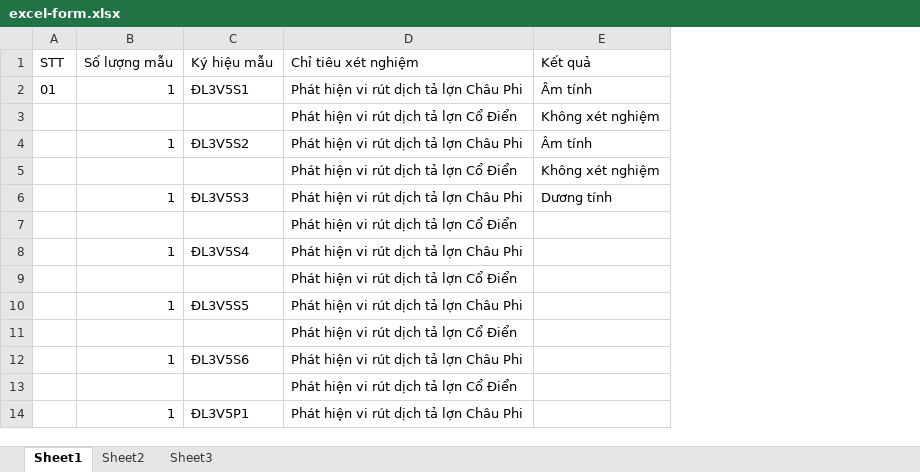
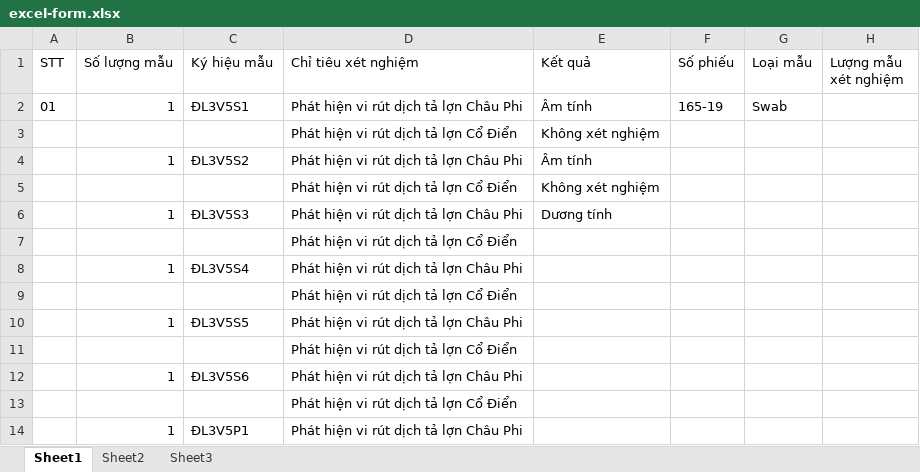
Before and after one commit to youkiery/petvet_nuke4, an Excel workbook: excel-form.xlsx, sheet Sheet1, drawn as a sheet; only a part is shown; values as stored, in another font and other column widths than the file's, no borders; the diff names each change by its address in the sheet, - before the commit and + after, or states it on an @@ line.

```diff
--- a/excel-form.xlsx (sheet Sheet1)
+++ b/excel-form.xlsx (sheet Sheet1)
+column F (Số phiếu), row 2: 165-19
+column G (Loại mẫu), row 2: Swab
+column H (Lượng mẫu xét nghiệm), empty
```
Also changed, not shown: 2 other files.
